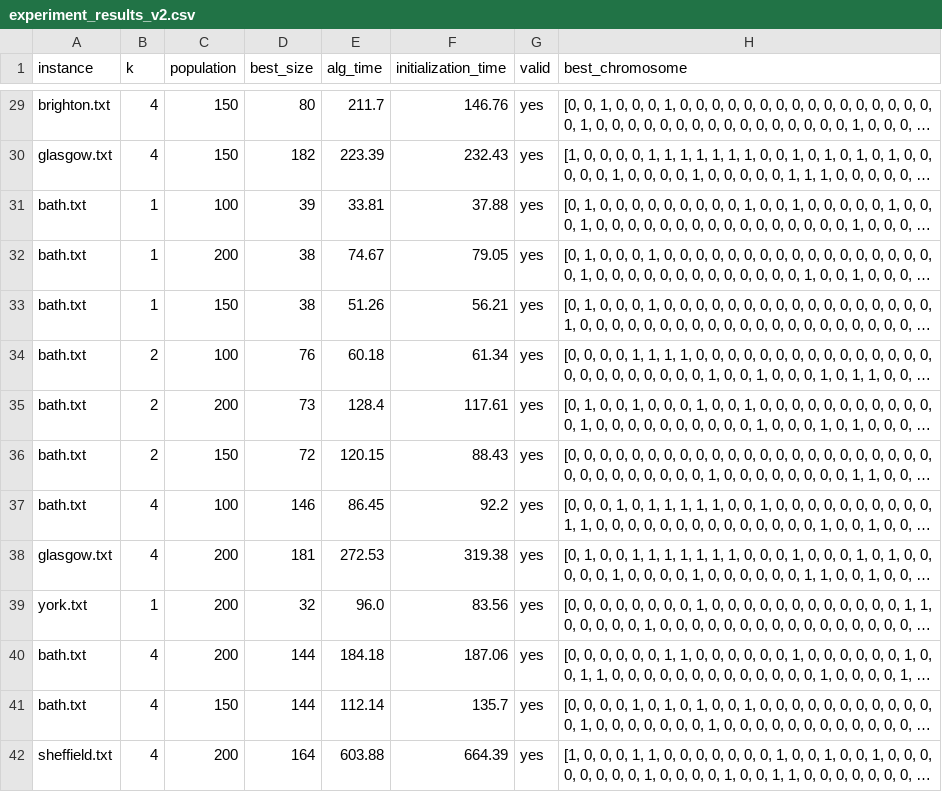
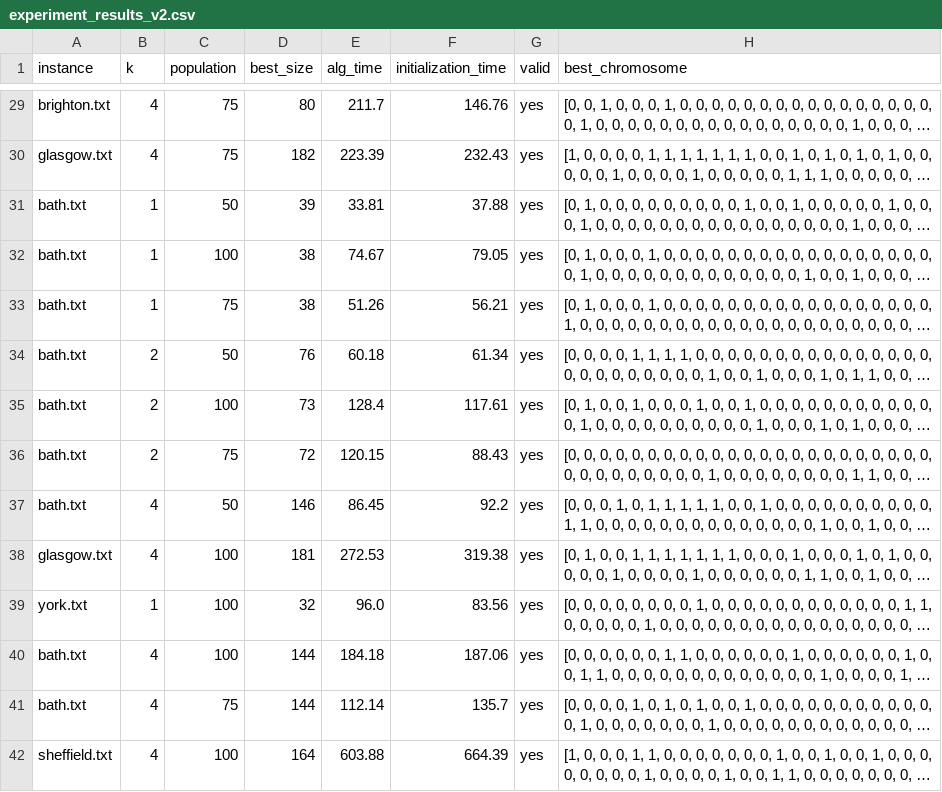
Before and after one commit to DijanaKrajisnjik/GA_for_k_domination, a CSV file: experiment_results_v2.csv, drawn as a sheet; only a part is shown, gaps mark what is left out; long unchanged cells end in …; the diff covers the shown part only; the diff names each change by its address in the sheet, - before the commit and + after, or states it on an @@ line.

```diff
--- a/experiment_results_v2.csv
+++ b/experiment_results_v2.csv
-C29:C30 (population): 150
+C29:C30 (population): 75
-C31 (population): 100
+C31 (population): 50
-C32 (population): 200
+C32 (population): 100
-C33 (population): 150
+C33 (population): 75
-C34 (population): 100
+C34 (population): 50
-C35 (population): 200
+C35 (population): 100
-C36 (population): 150
+C36 (population): 75
-C37 (population): 100
+C37 (population): 50
-C38:C40 (population): 200
+C38:C40 (population): 100
-C41 (population): 150
+C41 (population): 75
-C42 (population): 200
+C42 (population): 100
```
Also changed, not shown: 165 edited cells elsewhere in this file, 1 other file.
